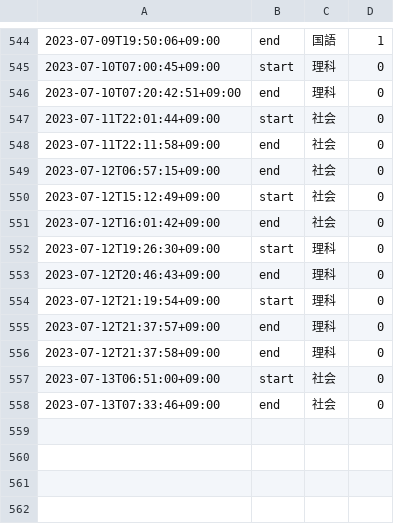
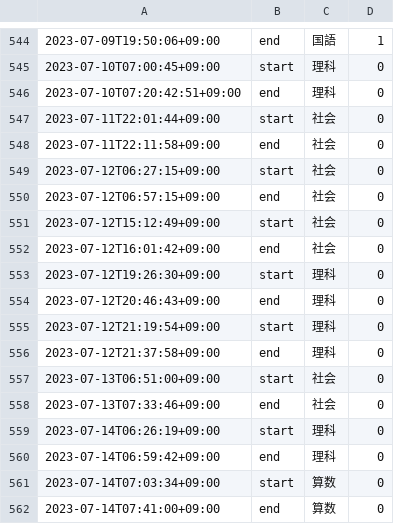
Before and after one commit to mustangsally1973/mustangasally1973.github.io, a CSV file: data/kazuma_study_recode.csv, drawn as a sheet; only a part is shown, gaps mark what is left out.

Commit message:
update data

```diff
--- a/data/kazuma_study_recode.csv
+++ b/data/kazuma_study_recode.csv
@@ -548,2 +548,3 @@
 2023-07-11T22:11:58+09:00,end,社会,0
+2023-07-12T06:27:15+09:00,start,社会,0
 2023-07-12T06:57:15+09:00,end,社会,0
@@ -554,3 +555,2 @@
 2023-07-12T21:19:54+09:00,start,理科,0
-2023-07-12T21:37:57+09:00,end,理科,0
 2023-07-12T21:37:58+09:00,end,理科,0
@@ -558 +558,5 @@
 2023-07-13T07:33:46+09:00,end,社会,0
+2023-07-14T06:26:19+09:00,start,理科,0
+2023-07-14T06:59:42+09:00,end,理科,0
+2023-07-14T07:03:34+09:00,start,算数,0
+2023-07-14T07:41:00+09:00,end,算数,0
```
